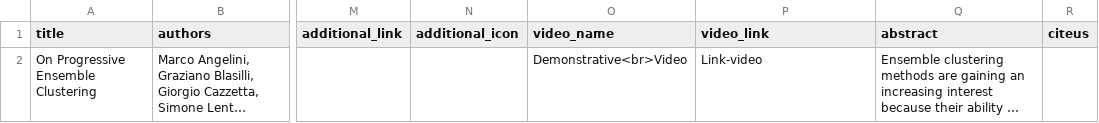
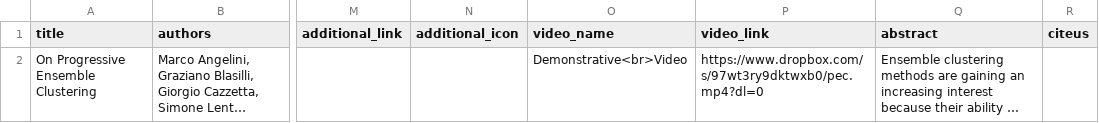
Before and after one commit to aware-diag-sapienza/pec, a TSV file: information-paper.tsv, drawn as a sheet; only a part is shown, gaps mark what is left out; long unchanged cells end in …; the diff names each change by its address in the sheet, - before the commit and + after, or states it on an @@ line.

Commit message:
update

```diff
--- a/information-paper.tsv
+++ b/information-paper.tsv
-P2 (video_link): Link-video
+P2 (video_link): https://www.dropbox.com/s/97wt3ry9dktwxb0/pec.mp4?dl=0
```
